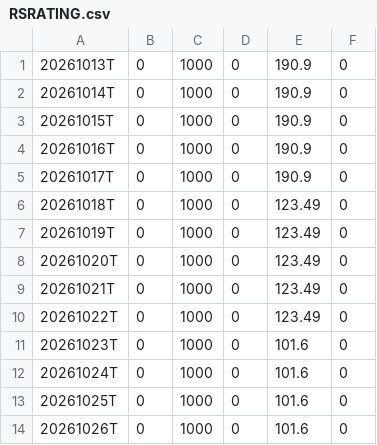
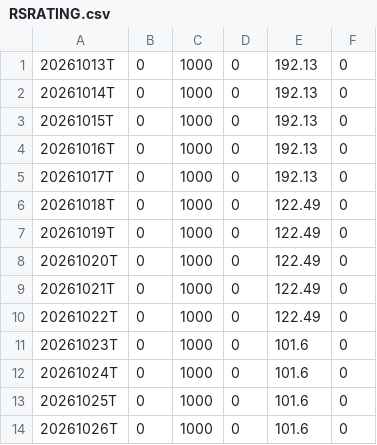
Before and after one commit to jantruyens/relative-strength, a CSV file: output/RSRATING.csv, drawn as a sheet; only a part is shown; the diff covers the shown part only.

```diff
--- a/output/RSRATING.csv
+++ b/output/RSRATING.csv
@@ -1,11 +1,11 @@
-20261013T,0,1000,0,190.9,0
-20261014T,0,1000,0,190.9,0
-20261015T,0,1000,0,190.9,0
-20261016T,0,1000,0,190.9,0
-20261017T,0,1000,0,190.9,0
-20261018T,0,1000,0,123.49,0
-20261019T,0,1000,0,123.49,0
-20261020T,0,1000,0,123.49,0
-20261021T,0,1000,0,123.49,0
-20261022T,0,1000,0,123.49,0
+20261013T,0,1000,0,192.13,0
+20261014T,0,1000,0,192.13,0
+20261015T,0,1000,0,192.13,0
+20261016T,0,1000,0,192.13,0
+20261017T,0,1000,0,192.13,0
+20261018T,0,1000,0,122.49,0
+20261019T,0,1000,0,122.49,0
+20261020T,0,1000,0,122.49,0
+20261021T,0,1000,0,122.49,0
+20261022T,0,1000,0,122.49,0
 20261023T,0,1000,0,101.6,0
```
Also changed, not shown: 20 edited cells elsewhere in this file, output/rs_industries.csv, output/rs_liquidity.csv, 6 other files.
